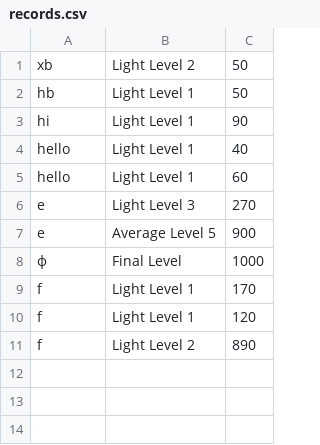
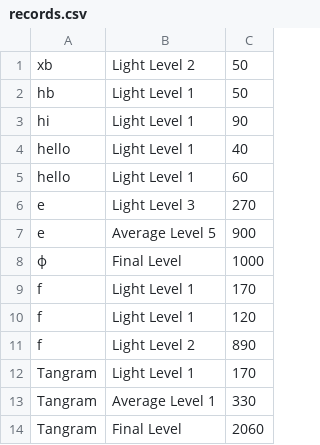
Before and after one commit to Pavlets/Tangram_tetris, a CSV file: records.csv, drawn as a sheet; the diff names each change by its address in the sheet, - before the commit and + after, or states it on an @@ line.

```diff
--- a/records.csv
+++ b/records.csv
+row 12: Tangram | Light Level 1 | 170
+row 13: Tangram | Average Level 1 | 330
+row 14: Tangram | Final Level | 2060
```
Also changed, not shown: 1 other file.
